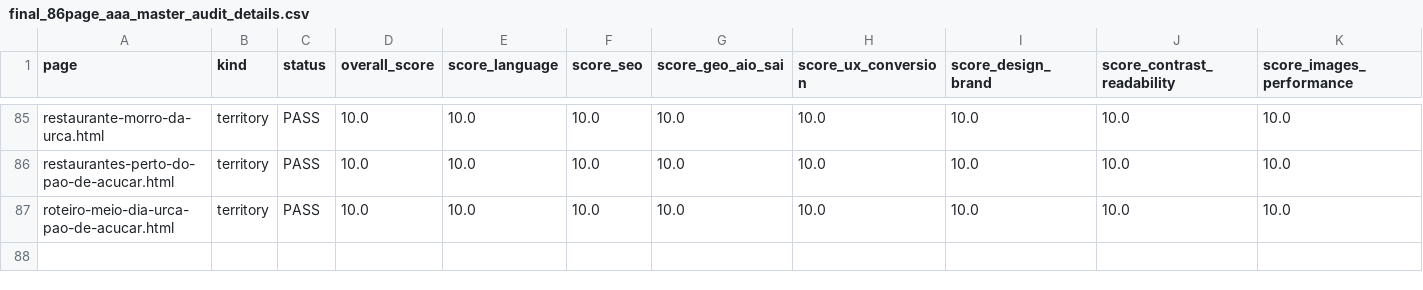
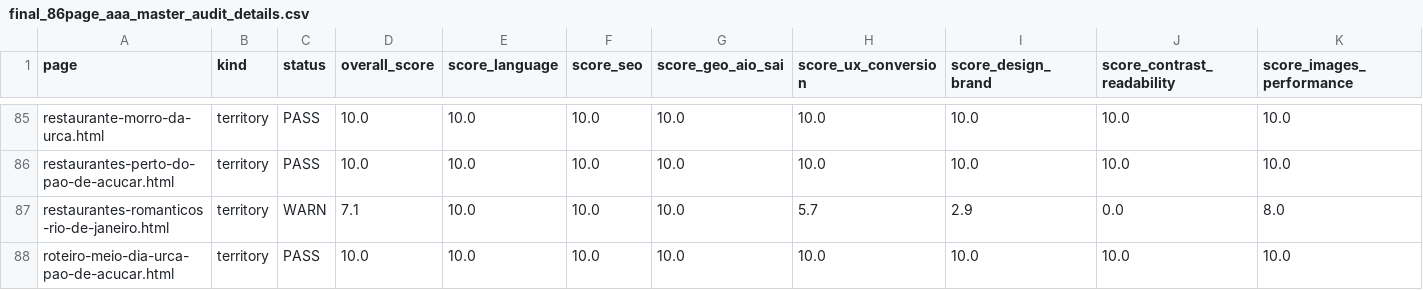
Before and after one commit to LeoRangel22/embaixada-carioca, a CSV file: _audit_reports/final_86page_aaa_master_audit_details.csv, drawn as a sheet; only a part is shown, gaps mark what is left out; rows hold the shown columns only; the diff names each change by its address in the sheet, - before the commit and + after, or states it on an @@ line.

```diff
--- a/_audit_reports/final_86page_aaa_master_audit_details.csv
+++ b/_audit_reports/final_86page_aaa_master_audit_details.csv
+row 87: restaurantes-romanticos-rio-de-janeiro.html | territory | WARN | 7.1 | 10.0 | 10.0 | 10.0 | 5.7 | 2.9 | 0.0 | 8.0
```
Also changed, not shown: _audit_reports/super_site_standards_seo_audit_details.csv, _audit_reports/super_workflow_score_gate.csv, 9 other files.
